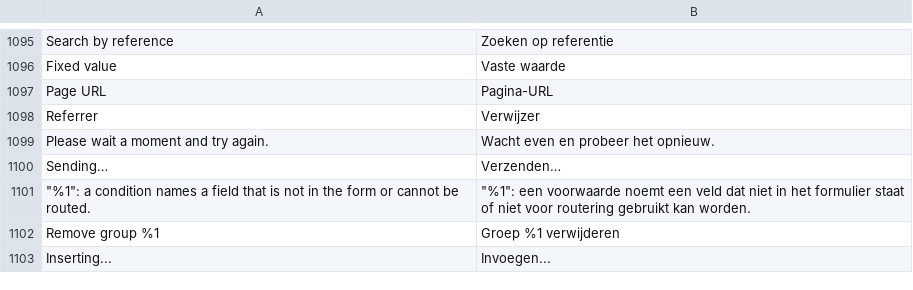
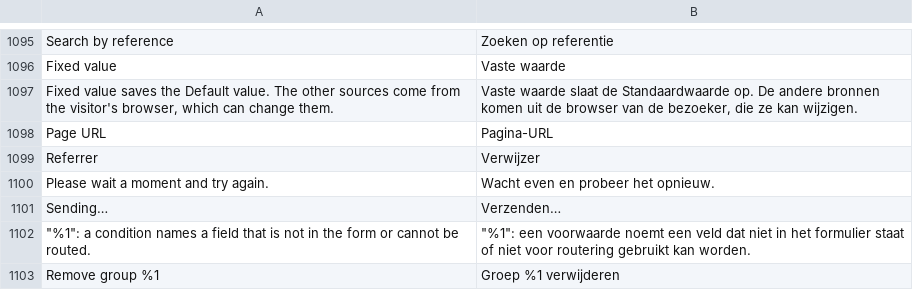
Before and after one commit to furan917/Magento2-FormBuilder, a CSV file: i18n/nl_NL.csv, drawn as a sheet; only a part is shown, gaps mark what is left out; the shorter side is filled out with more unchanged rows; the diff names each change by its address in the sheet, - before the commit and + after, or states it on an @@ line.

```diff
--- a/i18n/nl_NL.csv
+++ b/i18n/nl_NL.csv
+row 1097: Fixed value saves the Default value. The other sources come from the visitor's browser, which can change them. | Vaste waarde slaat de Standaardwaarde op. De andere bronnen komen uit de browser van de bezoeker, die ze kan wijzigen.
```
Also changed, not shown: i18n/de_DE.csv, i18n/es_ES.csv, 21 other files.
